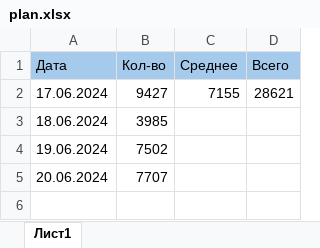
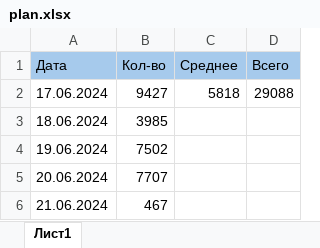
Before and after one commit to vorov2/books, an Excel workbook: abyss/plan.xlsx, sheet Лист1, drawn as a sheet; values as stored, in another font and other column widths than the file's, no borders; the diff names each change by its address in the sheet, - before the commit and + after, or states it on an @@ line.

```diff
--- a/abyss/plan.xlsx (sheet Лист1)
+++ b/abyss/plan.xlsx (sheet Лист1)
-C2 (Среднее): 7155
+C2 (Среднее): 5818
-D2 (Всего): 28621
+D2 (Всего): 29088
+row 6: 21.06.2024 | 467
```
Also changed, not shown: 1 other file.
